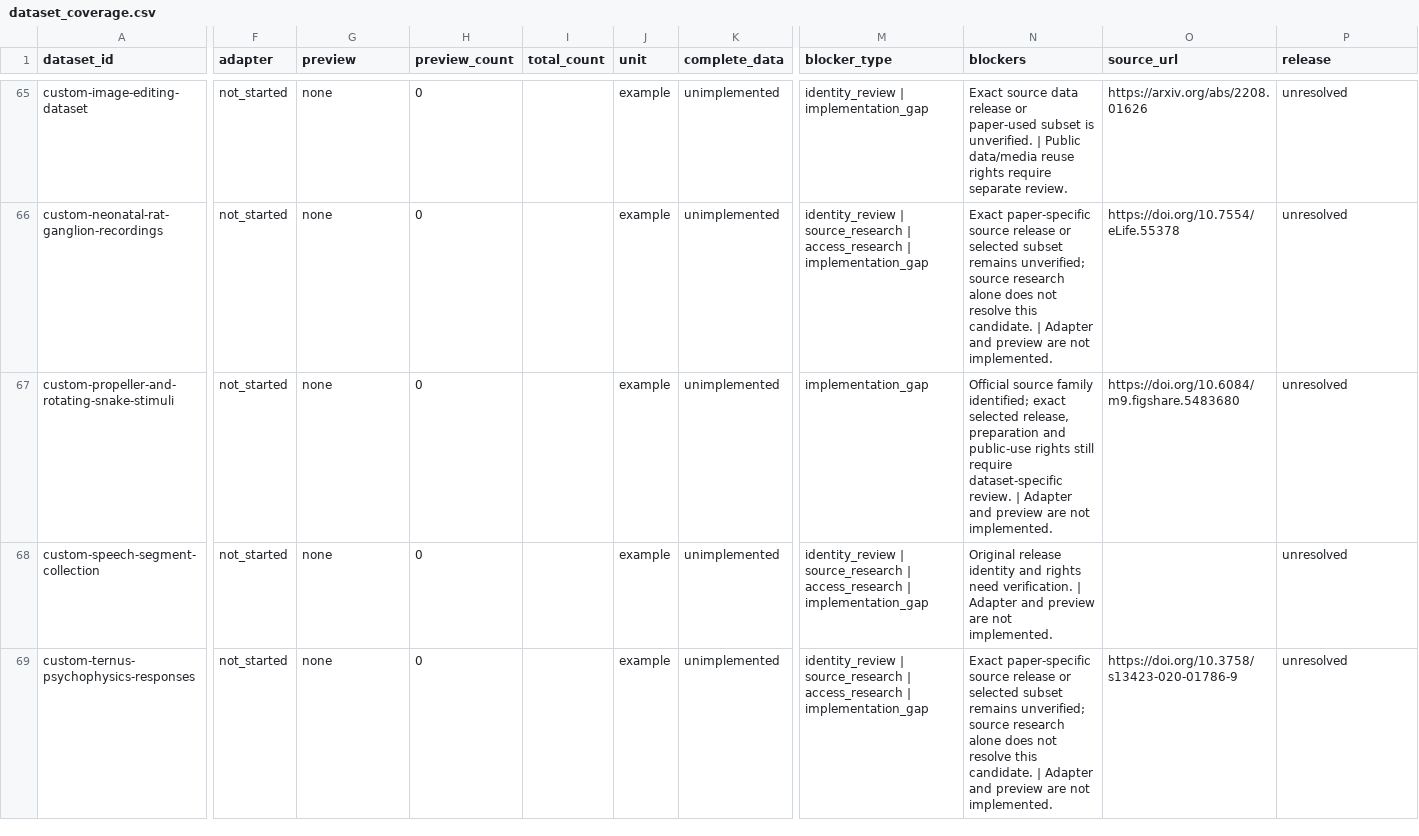
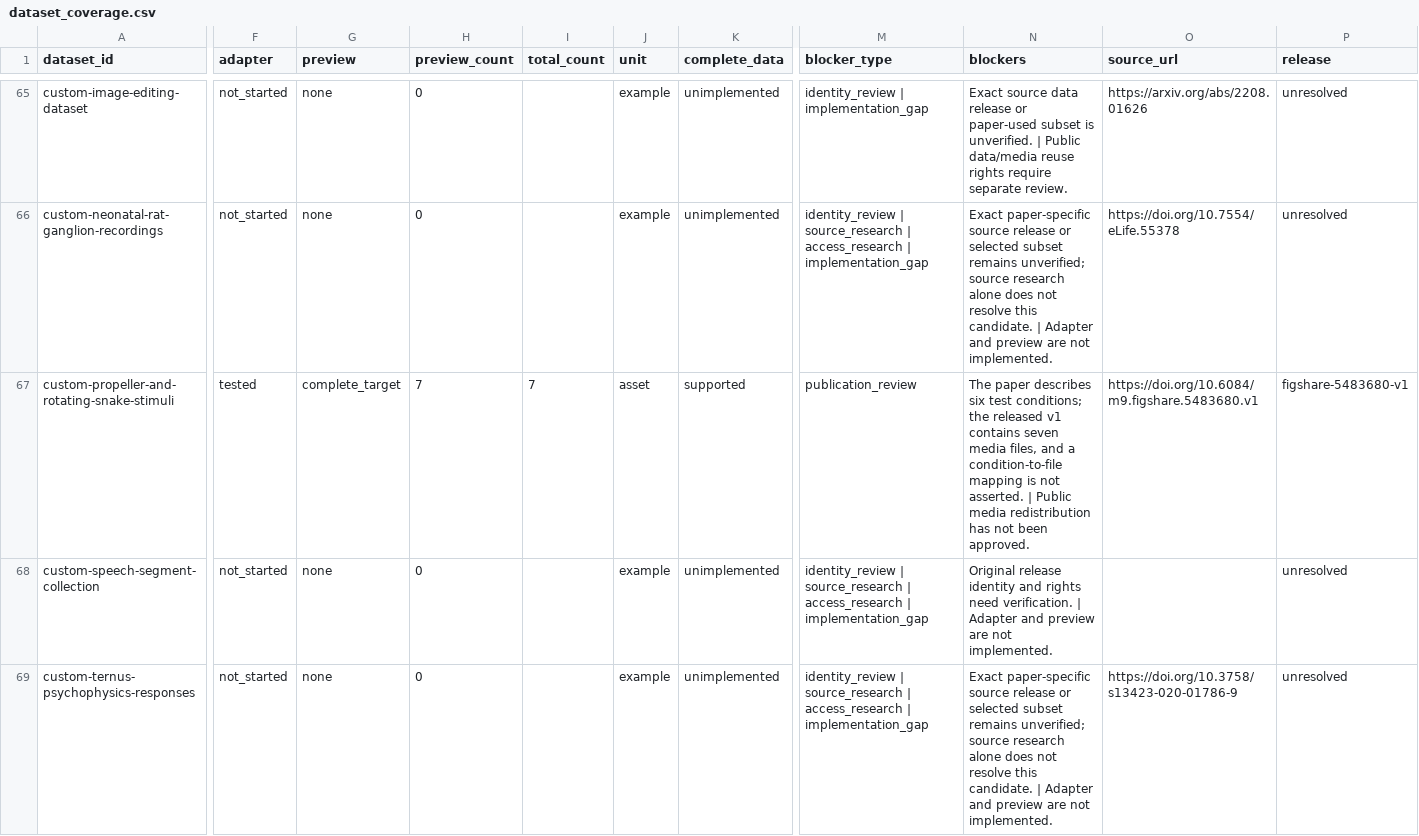
Before and after one commit to shinobiultra/DatasetAtlas, a CSV file: reports/dataset_coverage.csv, drawn as a sheet; only a part is shown, gaps mark what is left out; the diff covers the shown part only; the diff names each change by its address in the sheet, - before the commit and + after, or states it on an @@ line.

Commit message:
Index exact Figshare stimuli and eLife figure workbooks

```diff
--- a/reports/dataset_coverage.csv
+++ b/reports/dataset_coverage.csv
-F67 (adapter): not_started
+F67 (adapter): tested
-G67 (preview): none
+G67 (preview): complete_target
-H67 (preview_count): 0
+H67 (preview_count): 7
-I67 (total_count): (empty)
+I67 (total_count): 7
-J67 (unit): example
+J67 (unit): asset
-K67 (complete_data): unimplemented
+K67 (complete_data): supported
-M67 (blocker_type): implementation_gap
+M67 (blocker_type): publication_review
-N67 (blockers): Official source family identified; exact selected release, preparation and public-use rights still require dataset-specific review. | Adapter and preview are not implemented.
+N67 (blockers): The paper describes six test conditions; the released v1 contains seven media files, and a condition-to-file mapping is not asserted. | Public media redistribution has not been approved.
-O67 (source_url): https://doi.org/10.6084/m9.figshare.5483680
+O67 (source_url): https://doi.org/10.6084/m9.figshare.5483680.v1
-P67 (release): unresolved
+P67 (release): figshare-5483680-v1
```
Also changed, not shown: 13 edited cells elsewhere in this file, 23 other files.
